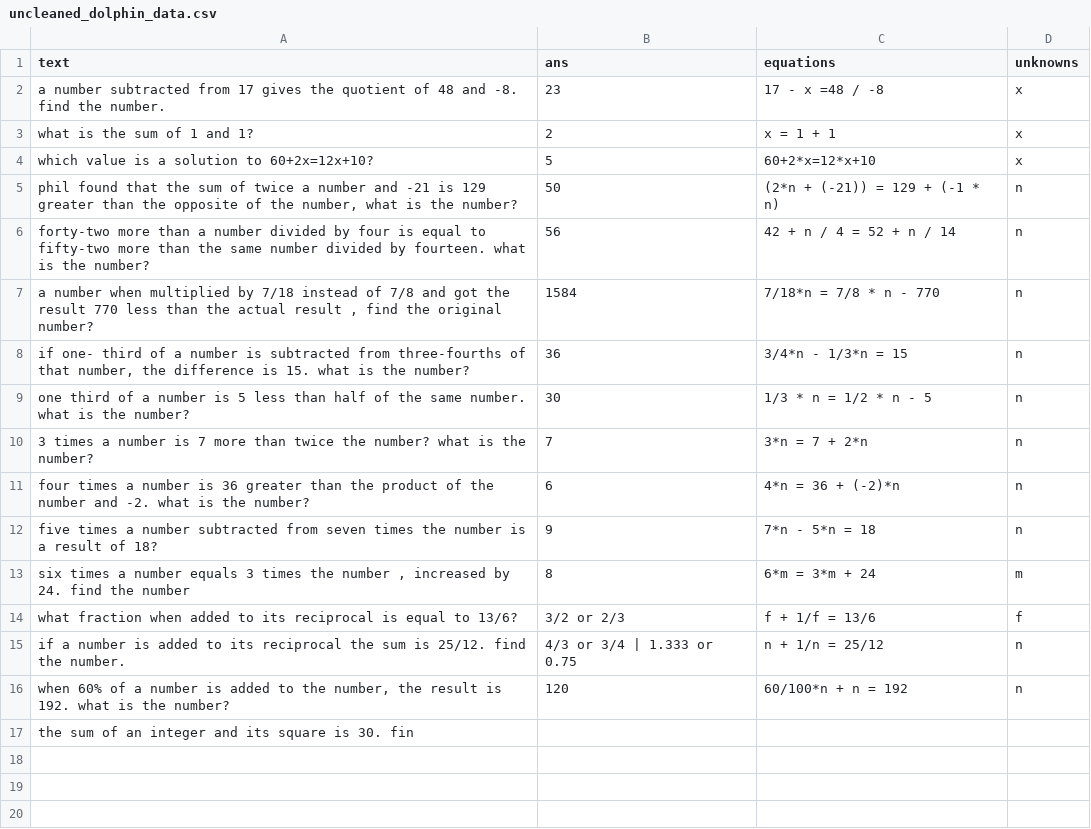
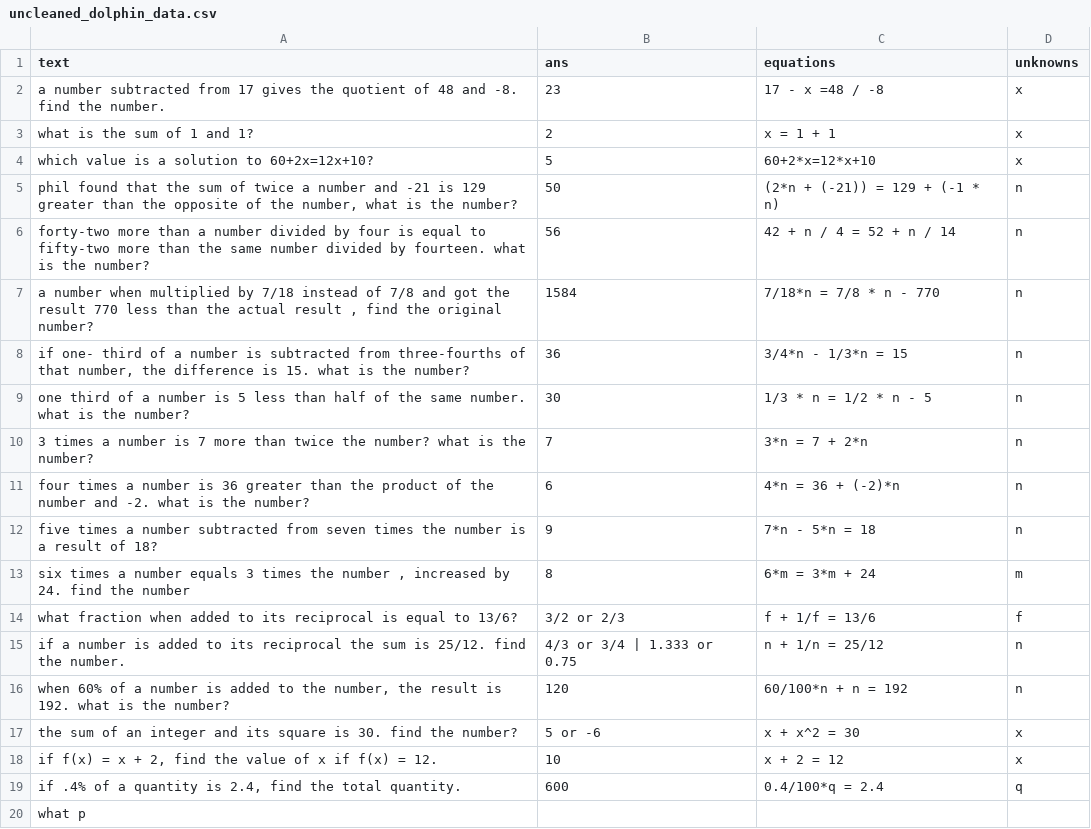
Before and after one commit to feint5k/Advanced-MathWordProblem-Solver, a CSV file: 2_Data_cleaning/cleaned_data_examples/uncleaned_dolphin_data.csv, drawn as a sheet.

Commit message:
rename field

```diff
--- a/2_Data_cleaning/cleaned_data_examples/uncleaned_dolphin_data.csv
+++ b/2_Data_cleaning/cleaned_data_examples/uncleaned_dolphin_data.csv
@@ -16,2 +16,5 @@ if a number is added to its reciprocal the sum is 25/12. find the number.,4/3 or
 "when 60% of a number is added to the number, the result is 192. what is the number?",120,60/100*n + n = 192,n
-the sum of an integer and its square is 30. fin
+the sum of an integer and its square is 30. find the number?,5 or -6,x + x^2 = 30,x
+"if f(x) = x + 2, find the value of x if f(x) = 12.",10,x + 2 = 12,x
+"if .4% of a quantity is 2.4, find the total quantity.",600,0.4/100*q = 2.4,q
+"what p
```
